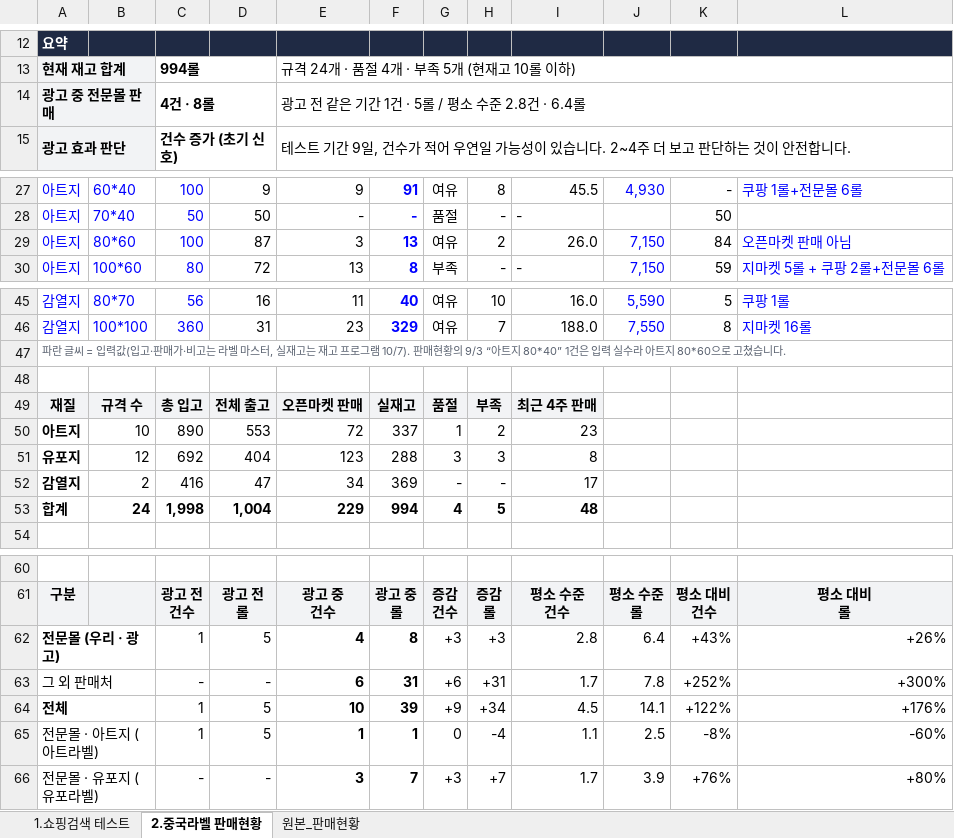
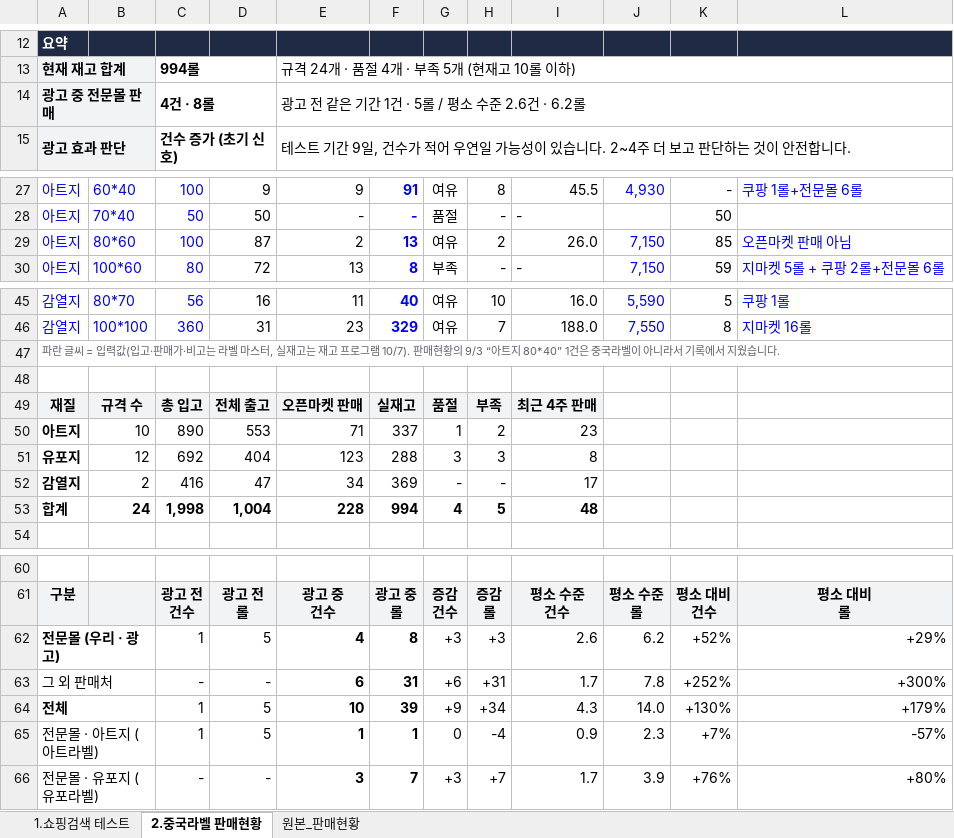
Before and after one commit to 24730060/-, an Excel workbook: 보고서_쇼핑검색테스트_중국라벨판매현황.xlsx, sheet 2.중국라벨 판매현황, drawn as a sheet; only a part is shown, gaps mark what is left out; values as stored, in another font and other column widths than the file's, no borders; conditional formats not drawn; the diff names each change by its address in the sheet, - before the commit and + after, or states it on an @@ line.

```diff
--- a/보고서_쇼핑검색테스트_중국라벨판매현황.xlsx (sheet 2.중국라벨 판매현황)
+++ b/보고서_쇼핑검색테스트_중국라벨판매현황.xlsx (sheet 2.중국라벨 판매현황)
-E14: 광고 전 같은 기간 1건 · 5롤 / 평소 수준 2.8건 · 6.4롤
+E14: 광고 전 같은 기간 1건 · 5롤 / 평소 수준 2.6건 · 6.2롤
-E29: 3
+E29: 2
-K29: 84
+K29: 85
-A47: …1건은 입력 실수라 아트지 80*60으로 고쳤습니다.
+A47: …1건은 중국라벨이 아니라서 기록에서 지웠습니다.
-E50: 72
+E50: 71
-E53: 229
+E53: 228
-I62: 2.8
+I62: 2.6
-J62: 6.4
+J62: 6.2
-K62: +43%
+K62: +52%
-L62: +26%
+L62: +29%
-I64: 4.5
+I64: 4.3
-J64: 14.1
+J64: 14.0
-K64: +122%
+K64: +130%
-L64: +176%
+L64: +179%
-I65: 1.1
+I65: 0.9
-J65: 2.5
+J65: 2.3
-K65: -8%
+K65: +7%
-L65: -60%
+L65: -57%
```
Also changed, not shown: sheet 원본_판매현황, 라벨 마스터 V16.xlsx.
